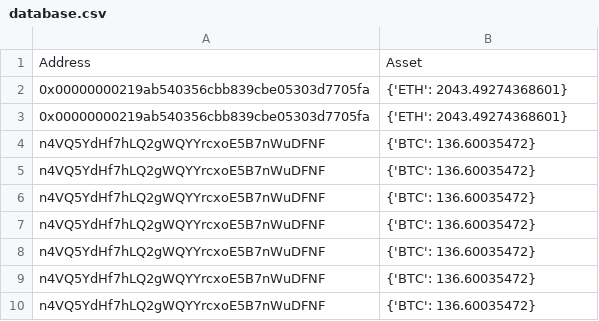
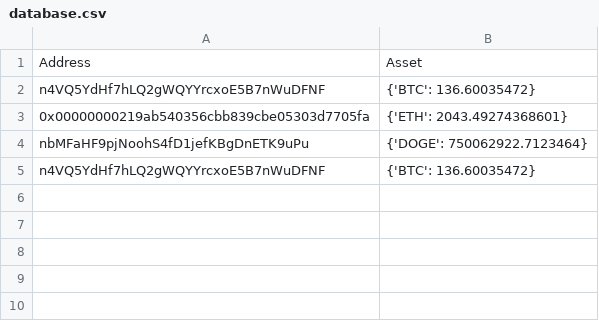
Before and after one commit to Aqui1983/Wallet-Collector-Financial-app-Project-1, a CSV file: database.csv, drawn as a sheet.

```diff
--- a/database.csv
+++ b/database.csv
@@ -1,10 +1,5 @@
 Address,Asset
+n4VQ5YdHf7hLQ2gWQYYrcxoE5B7nWuDFNF,{'BTC': 136.60035472}
 0x00000000219ab540356cbb839cbe05303d7705fa,{'ETH': 2043.49274368601}
-0x00000000219ab540356cbb839cbe05303d7705fa,{'ETH': 2043.49274368601}
-n4VQ5YdHf7hLQ2gWQYYrcxoE5B7nWuDFNF,{'BTC': 136.60035472}
-n4VQ5YdHf7hLQ2gWQYYrcxoE5B7nWuDFNF,{'BTC': 136.60035472}
-n4VQ5YdHf7hLQ2gWQYYrcxoE5B7nWuDFNF,{'BTC': 136.60035472}
-n4VQ5YdHf7hLQ2gWQYYrcxoE5B7nWuDFNF,{'BTC': 136.60035472}
-n4VQ5YdHf7hLQ2gWQYYrcxoE5B7nWuDFNF,{'BTC': 136.60035472}
-n4VQ5YdHf7hLQ2gWQYYrcxoE5B7nWuDFNF,{'BTC': 136.60035472}
+nbMFaHF9pjNoohS4fD1jefKBgDnETK9uPu,{'DOGE': 750062922.7123464}
 n4VQ5YdHf7hLQ2gWQYYrcxoE5B7nWuDFNF,{'BTC': 136.60035472}
```
Also changed, not shown: 1 other file.
